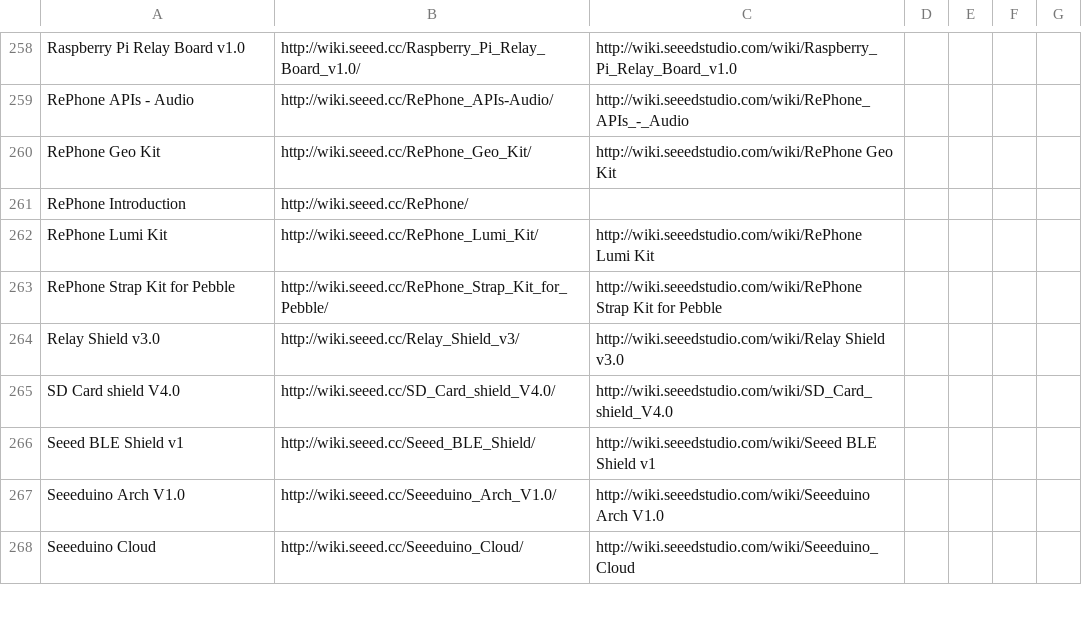
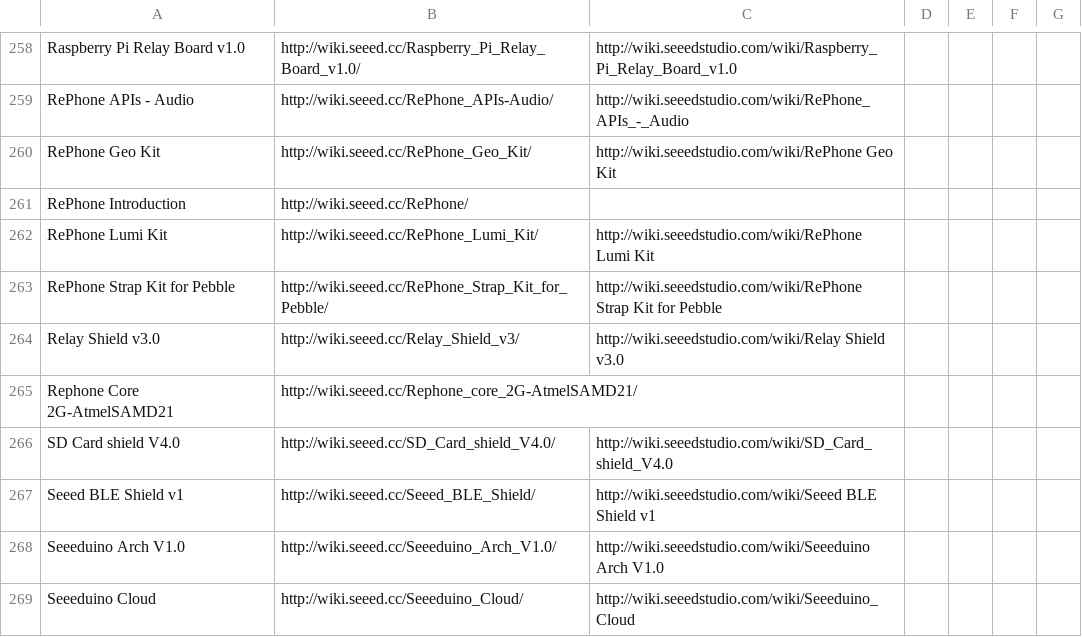
Before and after one commit to SeeedDocument/Seeed-WiKi, a CSV file: OldWiki-NewWiki-Mapping.csv, drawn as a sheet; only a part is shown, gaps mark what is left out; the diff names each change by its address in the sheet, - before the commit and + after, or states it on an @@ line.

```diff
--- a/OldWiki-NewWiki-Mapping.csv
+++ b/OldWiki-NewWiki-Mapping.csv
+row 265: Rephone Core 2G-AtmelSAMD21 | http://wiki.seeed.cc/Rephone_core_2G-AtmelSAMD21/
```
Also changed, not shown: 2 other files.
